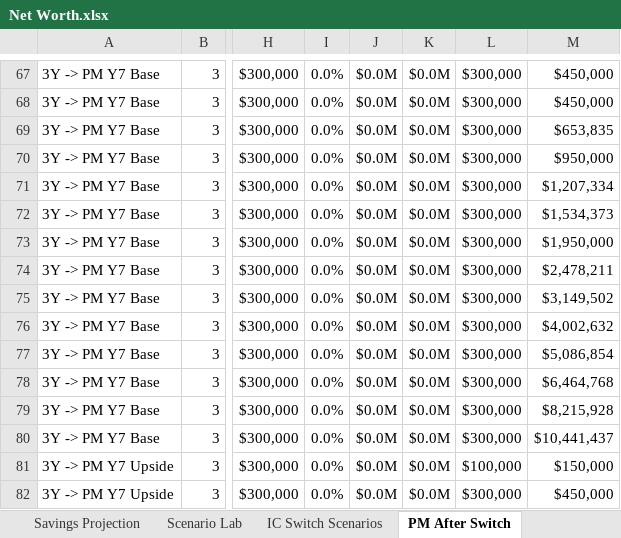
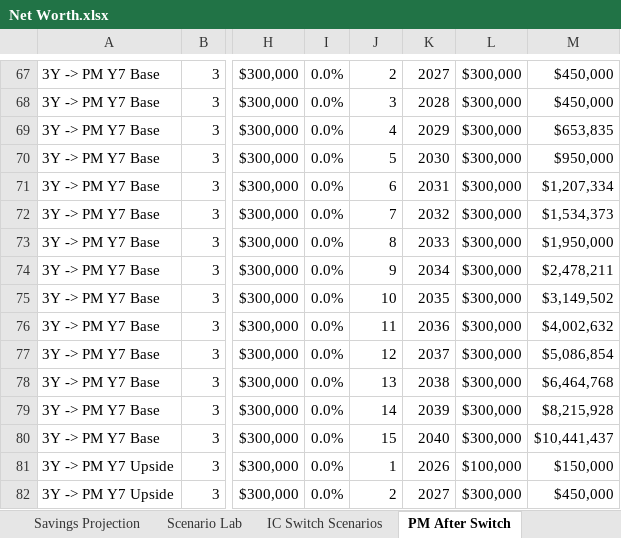
Before and after one commit to benjamin-shih/net-worth-planning, an Excel workbook: Net Worth.xlsx, sheet PM After Switch, drawn as a sheet; only a part is shown, gaps mark what is left out; values as stored, in another font and other column widths than the file's, no borders; the diff covers the shown part only; the diff names each change by its address in the sheet, - before the commit and + after, or states it on an @@ line.

```diff
--- a/Net Worth.xlsx (sheet PM After Switch)
+++ b/Net Worth.xlsx (sheet PM After Switch)
-J67: $0.0M
+J67: 2
-K67: $0.0M
+K67: 2027
-J68: $0.0M
+J68: 3
-K68: $0.0M
+K68: 2028
-J69: $0.0M
+J69: 4
-K69: $0.0M
+K69: 2029
-J70: $0.0M
+J70: 5
-K70: $0.0M
+K70: 2030
-J71: $0.0M
+J71: 6
-K71: $0.0M
+K71: 2031
-J72: $0.0M
+J72: 7
-K72: $0.0M
+K72: 2032
-J73: $0.0M
+J73: 8
-K73: $0.0M
+K73: 2033
-J74: $0.0M
+J74: 9
-K74: $0.0M
+K74: 2034
-J75: $0.0M
+J75: 10
-K75: $0.0M
+K75: 2035
-J76: $0.0M
+J76: 11
-K76: $0.0M
+K76: 2036
-J77: $0.0M
+J77: 12
-K77: $0.0M
+K77: 2037
-J78: $0.0M
+J78: 13
-K78: $0.0M
+K78: 2038
-J79: $0.0M
+J79: 14
-K79: $0.0M
+K79: 2039
-J80: $0.0M
+J80: 15
-K80: $0.0M
+K80: 2040
-J81: $0.0M
+J81: 1
-K81: $0.0M
+K81: 2026
-J82: $0.0M
+J82: 2
-K82: $0.0M
+K82: 2027
```
Also changed, not shown: 928 edited cells elsewhere in this sheet, sheet IC Switch Scenarios, charts or pictures, 4 other files.
